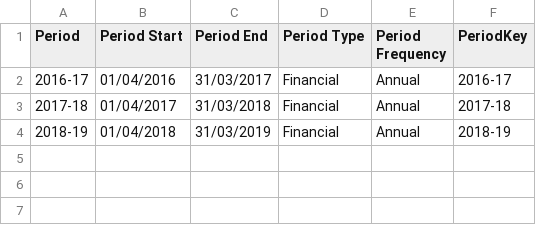
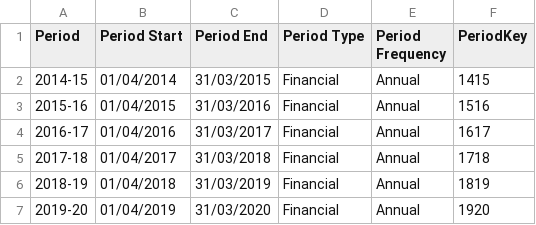
Before and after one commit to coventry-city-council/coventry-city-council.github.io, a CSV file: citywideintelhub/experimental/periods-additional.csv, drawn as a sheet.

Commit message:
updated metrics-additional, metricTypes-additional and periods-additional for ECDS and Registered Patient List data
updated metrics-additional, metricTypes-additional and periods-additional for ECDS and Registered Patient List data

```diff
--- a/citywideintelhub/experimental/periods-additional.csv
+++ b/citywideintelhub/experimental/periods-additional.csv
@@ -1,4 +1,7 @@
 Period,Period Start,Period End,Period Type,Period Frequency,PeriodKey
-2016-17,01/04/2016,31/03/2017,Financial,Annual,2016-17
-2017-18,01/04/2017,31/03/2018,Financial,Annual,2017-18
-2018-19,01/04/2018,31/03/2019,Financial,Annual,2018-19
+2014-15,01/04/2014,31/03/2015,Financial,Annual,1415
+2015-16,01/04/2015,31/03/2016,Financial,Annual,1516
+2016-17,01/04/2016,31/03/2017,Financial,Annual,1617
+2017-18,01/04/2017,31/03/2018,Financial,Annual,1718
+2018-19,01/04/2018,31/03/2019,Financial,Annual,1819
+2019-20,01/04/2019,31/03/2020,Financial,Annual,1920
```
Also changed, not shown: citywideintelhub/experimental/metricTypes-additional.csv, 1 other file.
